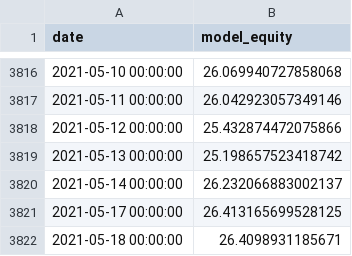
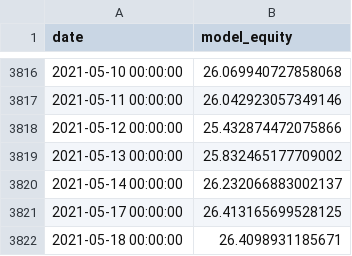
Before and after one commit to jcpina01-gif/decide-core, a CSV file: freeze/DECIDE_MODEL_V5_V2_3_SMOOTH/model_outputs/model_equity_final_20y_conservador.csv, drawn as a sheet; only a part is shown, gaps mark what is left out.

```diff
--- a/freeze/DECIDE_MODEL_V5_V2_3_SMOOTH/model_outputs/model_equity_final_20y_conservador.csv
+++ b/freeze/DECIDE_MODEL_V5_V2_3_SMOOTH/model_outputs/model_equity_final_20y_conservador.csv
@@ -3818,3 +3818,3 @@ date,model_equity
 2021-05-12 00:00:00,25.432874472075866
-2021-05-13 00:00:00,25.198657523418742
+2021-05-13 00:00:00,25.832465177709002
 2021-05-14 00:00:00,26.232066883002137
```
Also changed, not shown: freeze/DECIDE_MODEL_V5_V2_3_SMOOTH/model_outputs/model_equity_final_20y_conservador_margin.csv, freeze/DECIDE_MODEL_V5_V2_3_SMOOTH/model_outputs/model_equity_final_20y_dinamico.csv, 3 other files.
